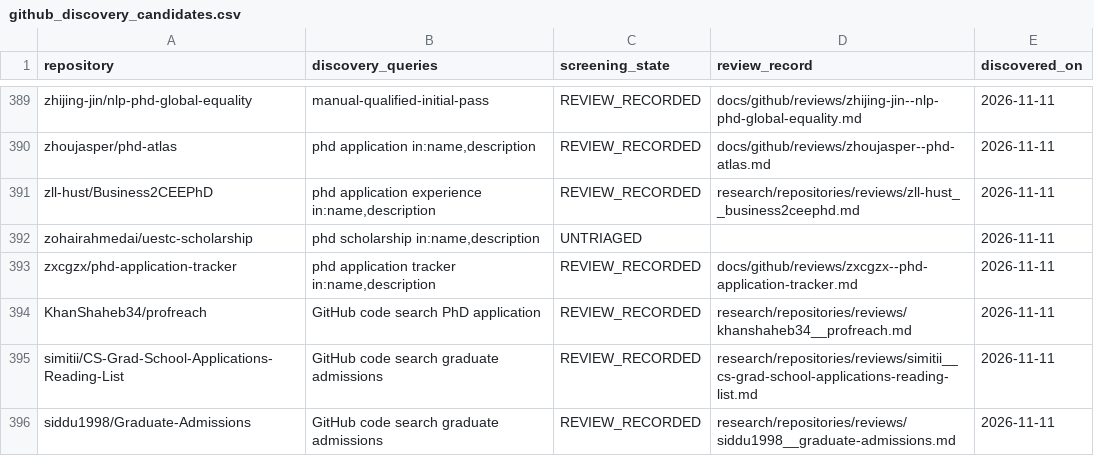
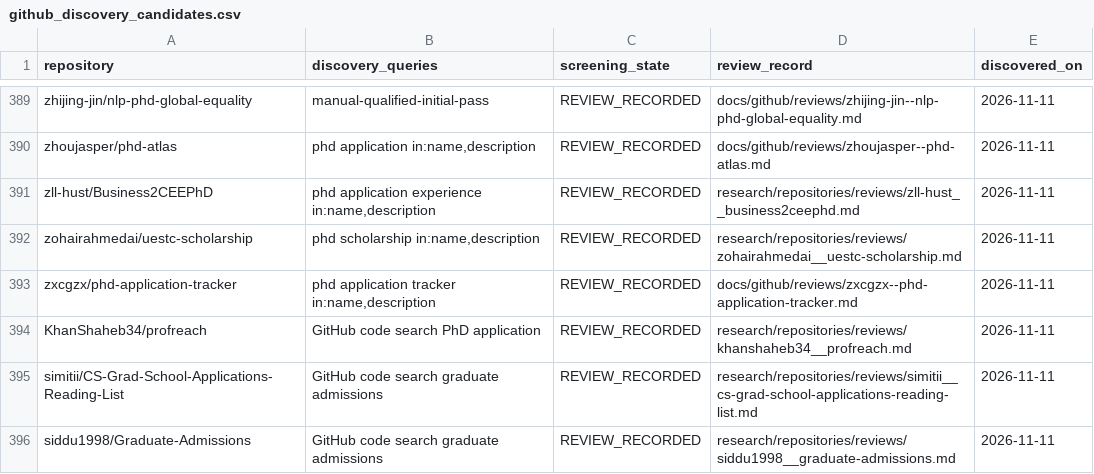
Before and after one commit to Armanasq/phd_application, a CSV file: data/github_discovery_candidates.csv, drawn as a sheet; only a part is shown, gaps mark what is left out; the diff covers the shown part only.

```diff
--- a/data/github_discovery_candidates.csv
+++ b/data/github_discovery_candidates.csv
@@ -391,3 +391,3 @@
 "zll-hust/Business2CEEPhD","phd application experience in:name,description","REVIEW_RECORDED","research/repositories/reviews/zll-hust__business2ceephd.md","2026-11-11"
-"zohairahmedai/uestc-scholarship","phd scholarship in:name,description","UNTRIAGED","","2026-11-11"
+"zohairahmedai/uestc-scholarship","phd scholarship in:name,description","REVIEW_RECORDED","research/repositories/reviews/zohairahmedai__uestc-scholarship.md","2026-11-11"
 "zxcgzx/phd-application-tracker","phd application tracker in:name,description","REVIEW_RECORDED","docs/github/reviews/zxcgzx--phd-application-tracker.md","2026-11-11"
```
Also changed, not shown: 10 edited cells elsewhere in this file, data/repositories.csv, 3 other files.
